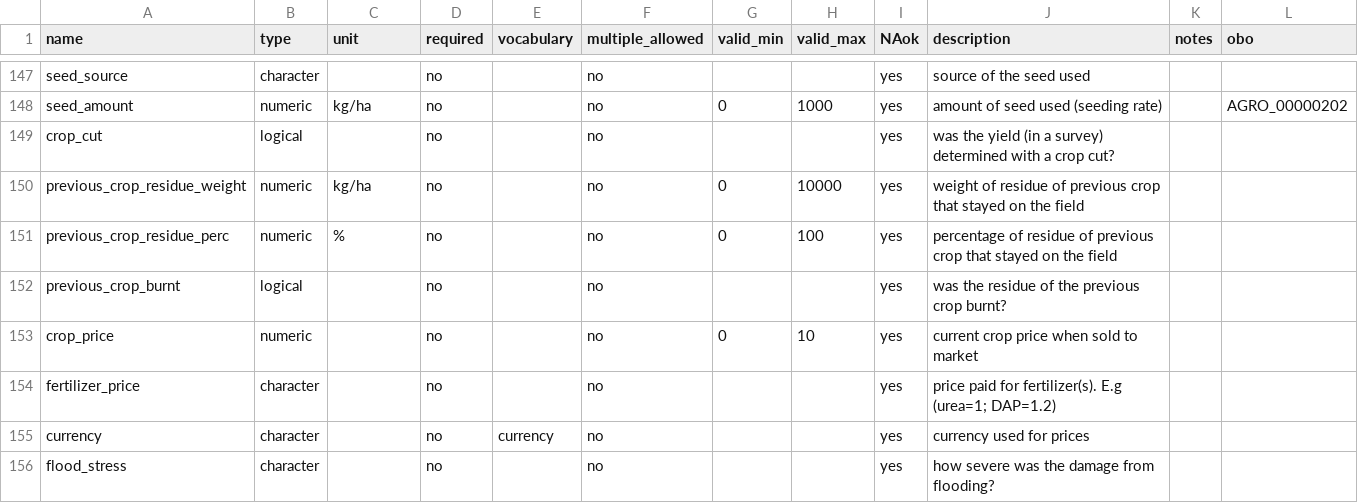
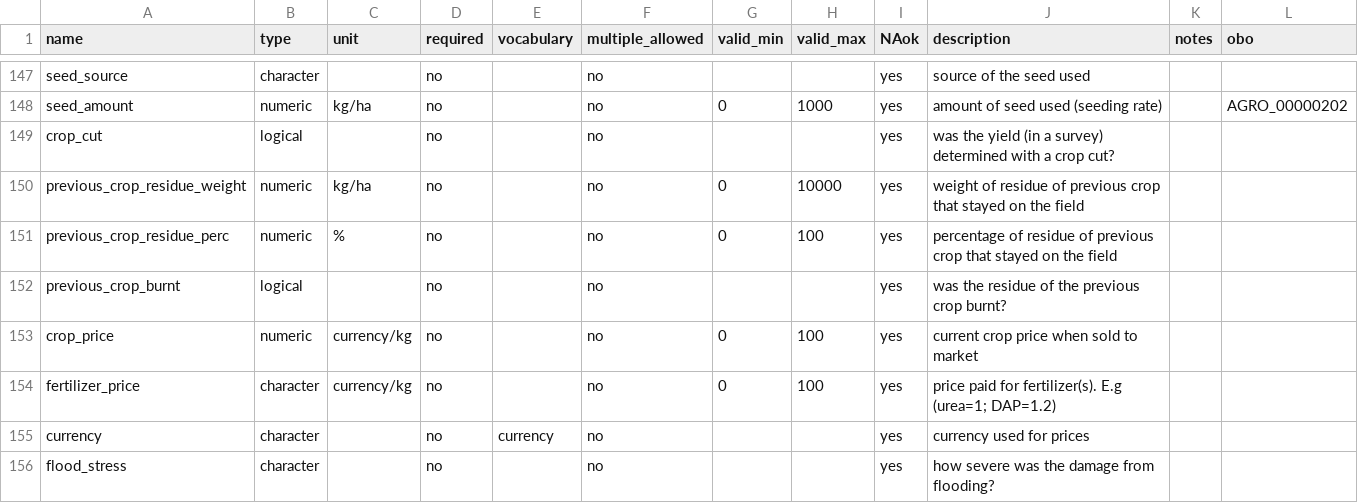
Before and after one commit to reagro/carob, a CSV file: terms/variables_crop.csv, drawn as a sheet; only a part is shown, gaps mark what is left out.

```diff
--- a/terms/variables_crop.csv
+++ b/terms/variables_crop.csv
@@ -152,4 +152,4 @@ previous_crop_residue_perc,numeric,%,no,,no,0,100,yes,percentage of residue of p
 previous_crop_burnt,logical,,no,,no,,,yes,was the residue of the previous crop burnt?,,
-crop_price,numeric,,no,,no,0,10,yes,current crop price when sold to market,,
-fertilizer_price,character,,no,,no,,,yes,price paid for fertilizer(s). E.g (urea=1; DAP=1.2),,
+crop_price,numeric,currency/kg,no,,no,0,100,yes,current crop price when sold to market,,
+fertilizer_price,character,currency/kg,no,,no,0,100,yes,price paid for fertilizer(s). E.g (urea=1; DAP=1.2),,
 currency,character,,no,currency,no,,,yes,currency used for prices,,
```
Also changed, not shown: 1 other file.
